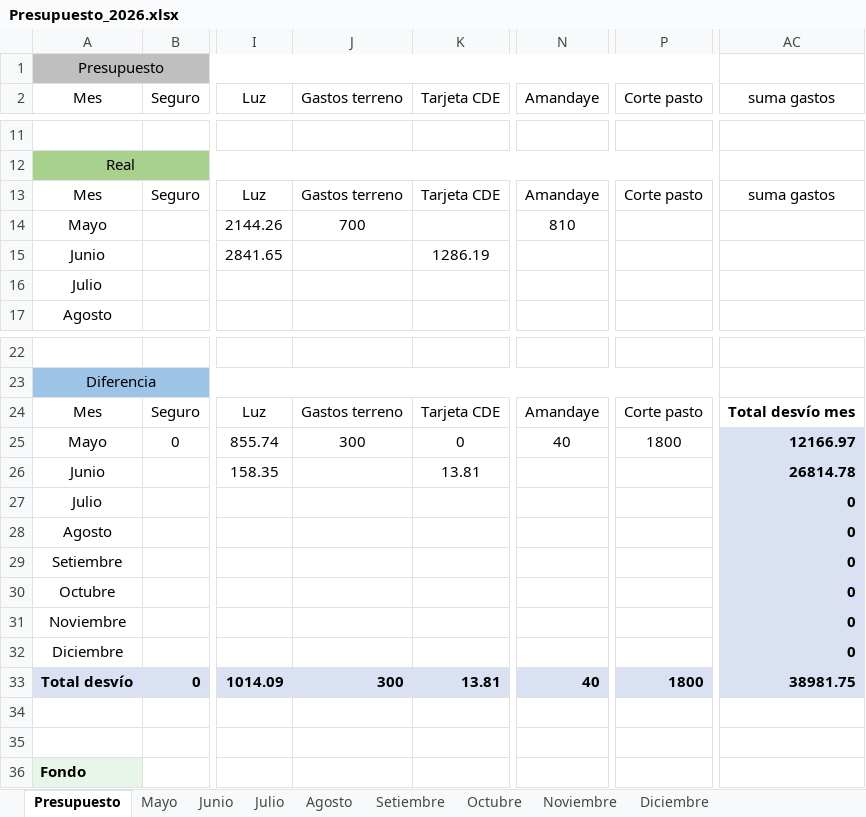
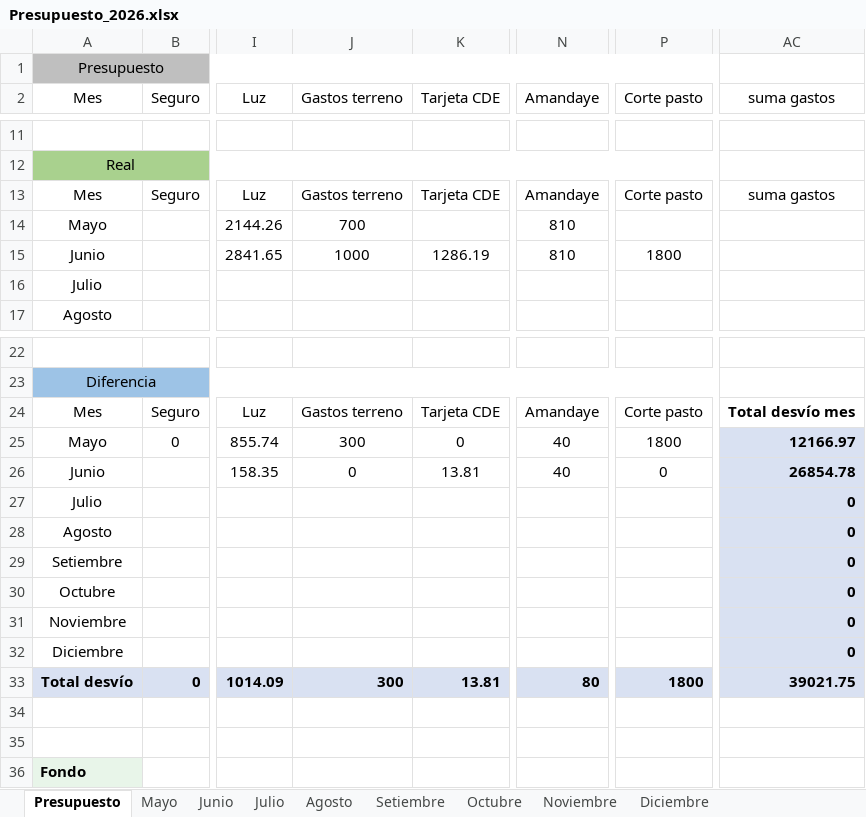
Before and after one commit to PersonalCasa/Presupuesto, an Excel workbook: Presupuesto_2026.xlsx, sheet Presupuesto, drawn as a sheet; only a part is shown, gaps mark what is left out; values as stored, in another font and other column widths than the file's, no borders; conditional formats not drawn; the diff names each change by its address in the sheet, - before the commit and + after, or states it on an @@ line.

Commit message:
Add files via upload

```diff
--- a/Presupuesto_2026.xlsx (sheet Presupuesto)
+++ b/Presupuesto_2026.xlsx (sheet Presupuesto)
-J15 (Gastos terreno): (empty)
+J15 (Gastos terreno): 1000
-N15 (Amandaye): (empty)
+N15 (Amandaye): 810
-P15 (Corte pasto): (empty)
+P15 (Corte pasto): 1800
-J26 (Gastos terreno): (empty)
+J26 (Gastos terreno): 0
-N26 (Amandaye): (empty)
+N26 (Amandaye): 40
-P26 (Corte pasto): (empty)
+P26 (Corte pasto): 0
-AC26 (suma gastos): 26814.78
+AC26 (suma gastos): 26854.78
-N33 (Amandaye): 40
+N33 (Amandaye): 80
-AC33 (suma gastos): 38981.75
+AC33 (suma gastos): 39021.75
```
Also changed, not shown: sheet Junio.
